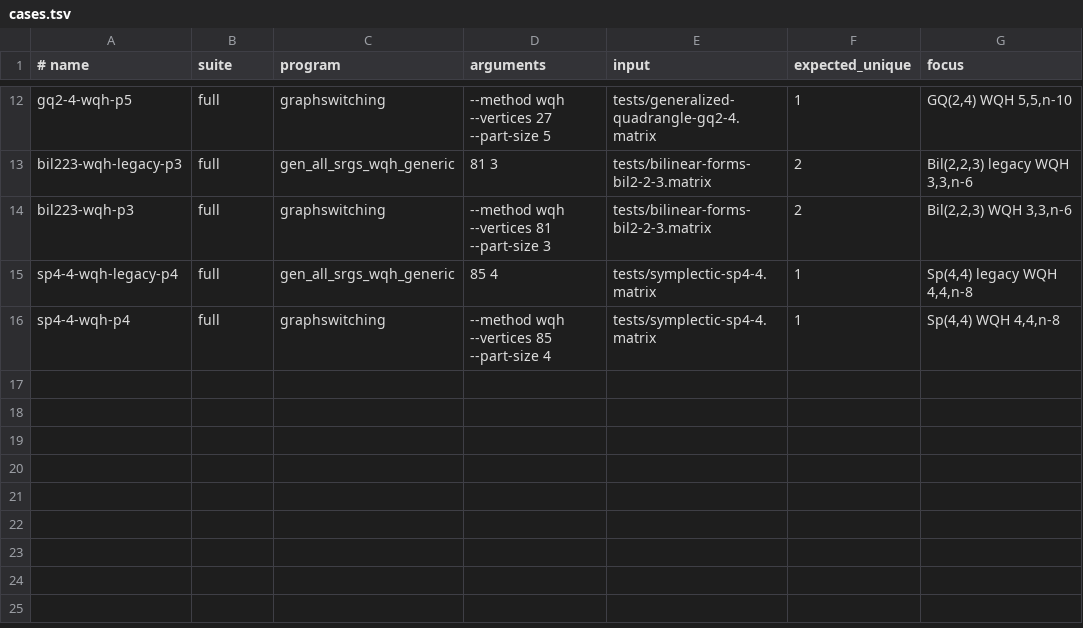
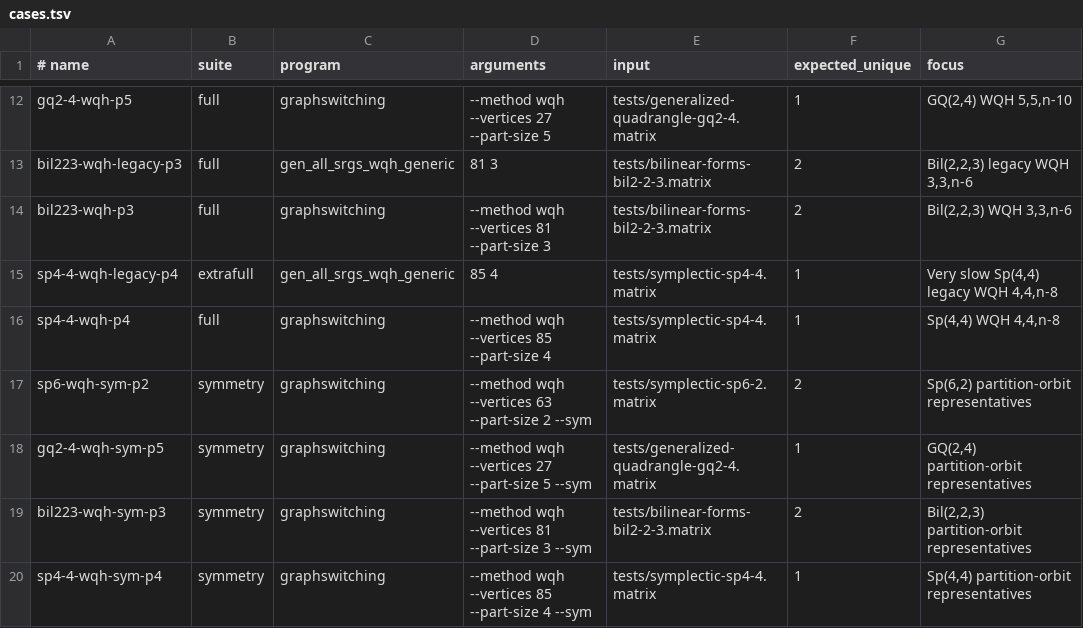
Before and after one commit to ferihr/graphswitching, a TSV file: benchmarks/cases.tsv, drawn as a sheet; only a part is shown, gaps mark what is left out.

Commit message:
Add symmetry-aware WQH search

```diff
--- a/benchmarks/cases.tsv
+++ b/benchmarks/cases.tsv
@@ -14,3 +14,7 @@ bil223-wqh-legacy-p3	full	gen_all_srgs_wqh_generic	81 3	tests/bilinear-forms-bil
 bil223-wqh-p3	full	graphswitching	--method wqh --vertices 81 --part-size 3	tests/bilinear-forms-bil2-2-3.matrix	2	Bil(2,2,3) WQH 3,3,n-6
-sp4-4-wqh-legacy-p4	full	gen_all_srgs_wqh_generic	85 4	tests/symplectic-sp4-4.matrix	1	Sp(4,4) legacy WQH 4,4,n-8
+sp4-4-wqh-legacy-p4	extrafull	gen_all_srgs_wqh_generic	85 4	tests/symplectic-sp4-4.matrix	1	Very slow Sp(4,4) legacy WQH 4,4,n-8
 sp4-4-wqh-p4	full	graphswitching	--method wqh --vertices 85 --part-size 4	tests/symplectic-sp4-4.matrix	1	Sp(4,4) WQH 4,4,n-8
+sp6-wqh-sym-p2	symmetry	graphswitching	--method wqh --vertices 63 --part-size 2 --sym	tests/symplectic-sp6-2.matrix	2	Sp(6,2) partition-orbit representatives
+gq2-4-wqh-sym-p5	symmetry	graphswitching	--method wqh --vertices 27 --part-size 5 --sym	tests/generalized-quadrangle-gq2-4.matrix	1	GQ(2,4) partition-orbit representatives
+bil223-wqh-sym-p3	symmetry	graphswitching	--method wqh --vertices 81 --part-size 3 --sym	tests/bilinear-forms-bil2-2-3.matrix	2	Bil(2,2,3) partition-orbit representatives
+sp4-4-wqh-sym-p4	symmetry	graphswitching	--method wqh --vertices 85 --part-size 4 --sym	tests/symplectic-sp4-4.matrix	1	Sp(4,4) partition-orbit representatives
```
Also changed, not shown: 10 other files.
